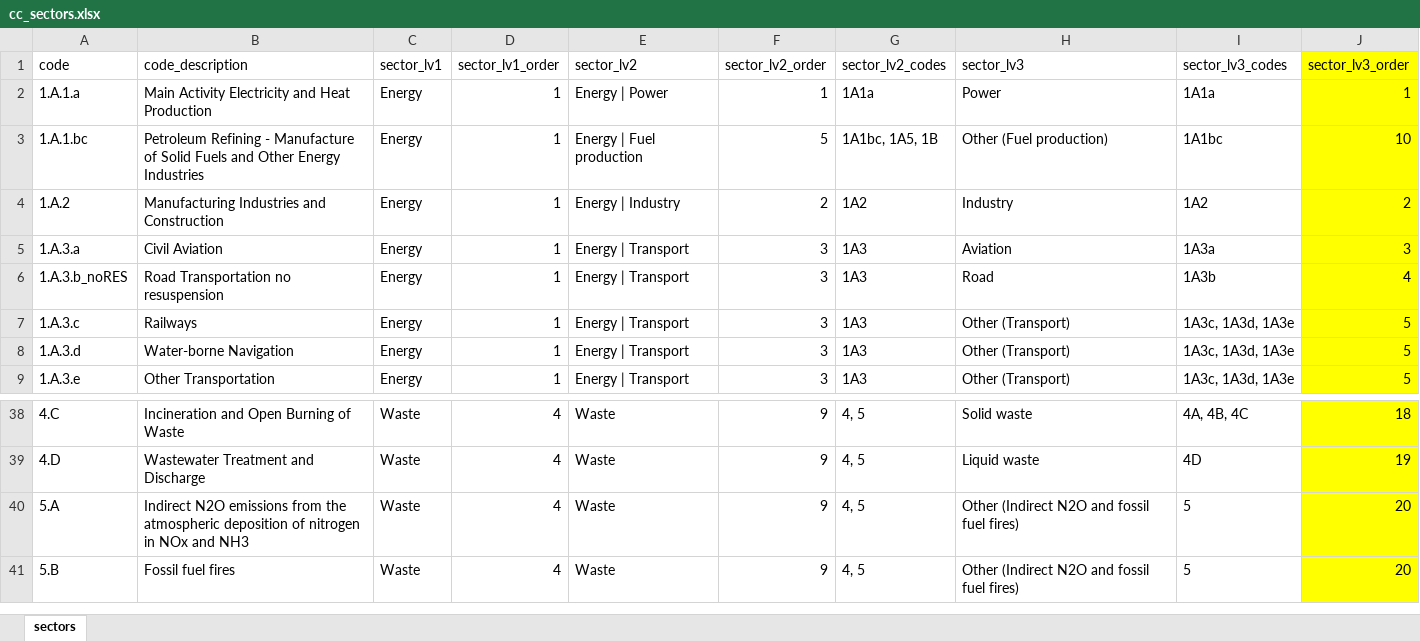
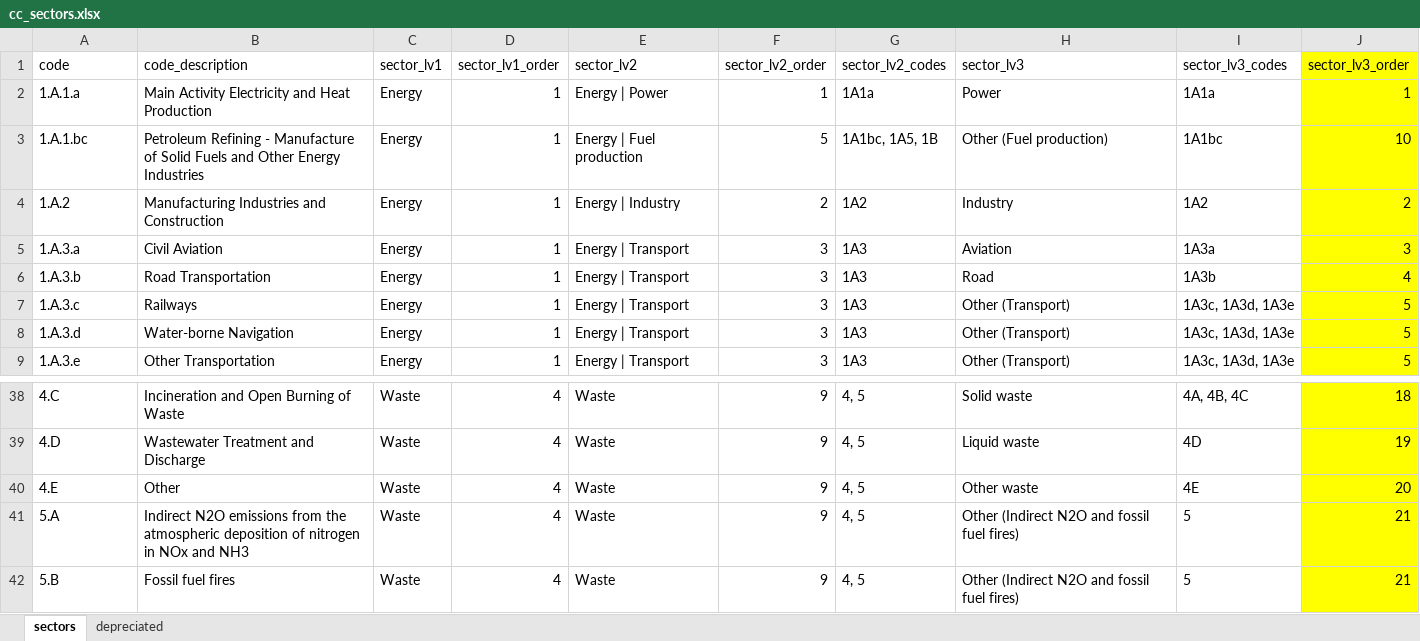
Before and after one commit to lambwf/UNEP-Gap-Report-2026-Chapter-2, an Excel workbook: sources/cc_sectors.xlsx, sheet sectors, drawn as a sheet; only a part is shown, gaps mark what is left out; values as stored, in another font and other column widths than the file's, no borders; addresses are those after the commit; the diff names each change by its address in the sheet, - before the commit and + after, or states it on an @@ line.

```diff
--- a/sources/cc_sectors.xlsx (sheet sectors)
+++ b/sources/cc_sectors.xlsx (sheet sectors)
+sheet tab: depreciated
-A6 (code): 1.A.3.b_noRES
+A6 (code): 1.A.3.b
-B6 (code_description): Road Transportation no resuspension
+B6 (code_description): Road Transportation
+row 40: 4.E | Other | Waste | 4 | Waste | 9 | 4, 5 | Other waste | 4E | 20
-J41:J42 (sector_lv3_order): 20
+J41:J42 (sector_lv3_order): 21
```
Also changed, not shown: results/standard/UNEP-EGR-2026-total-luc-differences.xlsx, results/standard/UNEP-EGR-2026-total-sector-trend.xlsx, 47 other files.
